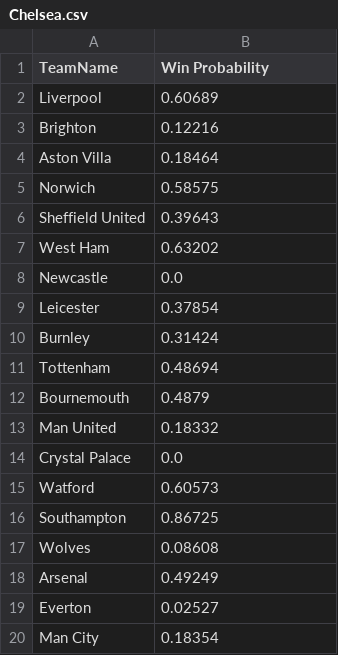
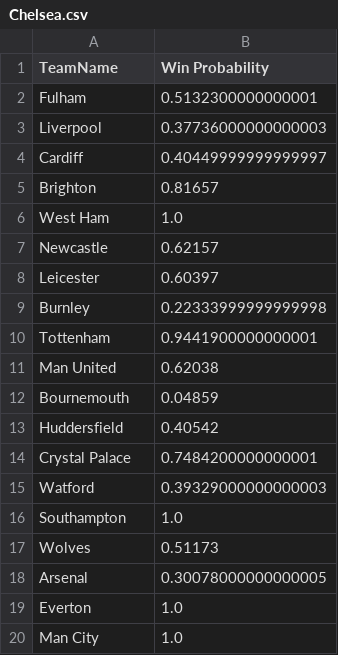
Before and after one commit to orangeOuYongJun/rankingSystem, a CSV file: RankingSystem_EPL/Chelsea.csv, drawn as a sheet.

```diff
--- a/RankingSystem_EPL/Chelsea.csv
+++ b/RankingSystem_EPL/Chelsea.csv
@@ -1,20 +1,20 @@
 TeamName,Win Probability
-Liverpool,0.60689
-Brighton,0.12216
-Aston Villa,0.18464
-Norwich,0.58575
-Sheffield United,0.39643
-West Ham,0.63202
-Newcastle,0.0
-Leicester,0.37854
-Burnley,0.31424
-Tottenham,0.48694
-Bournemouth,0.4879
-Man United,0.18332
-Crystal Palace,0.0
-Watford,0.60573
-Southampton,0.86725
-Wolves,0.08608
-Arsenal,0.49249
-Everton,0.02527
-Man City,0.18354
+Fulham,0.5132300000000001
+Liverpool,0.37736000000000003
+Cardiff,0.40449999999999997
+Brighton,0.81657
+West Ham,1.0
+Newcastle,0.62157
+Leicester,0.60397
+Burnley,0.22333999999999998
+Tottenham,0.9441900000000001
+Man United,0.62038
+Bournemouth,0.04859
+Huddersfield,0.40542
+Crystal Palace,0.7484200000000001
+Watford,0.39329000000000003
+Southampton,1.0
+Wolves,0.51173
+Arsenal,0.30078000000000005
+Everton,1.0
+Man City,1.0
```
Also changed, not shown: RankingSystem_EPL/Cardiff.csv, RankingSystem_EPL/Huddersfield.csv, 28 other files.
